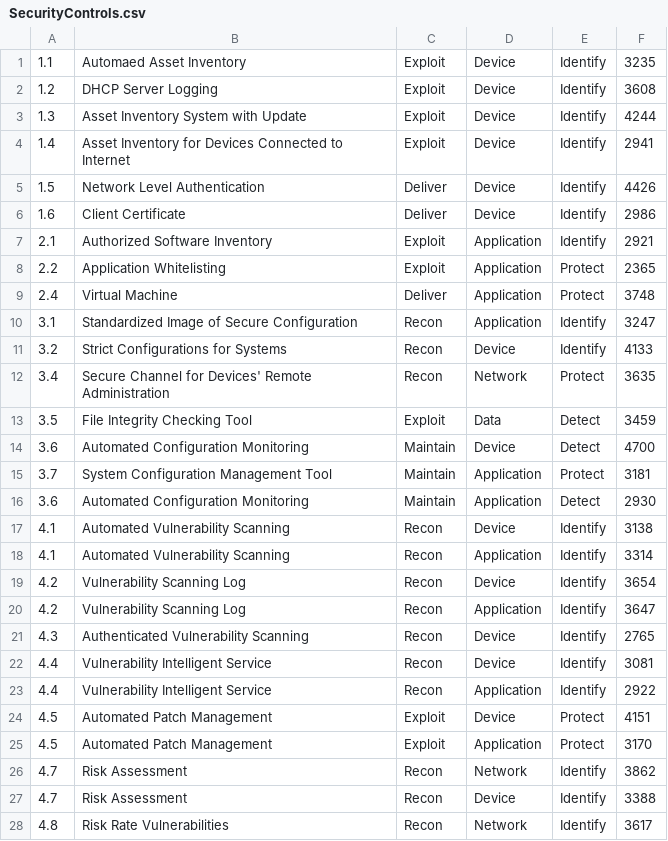
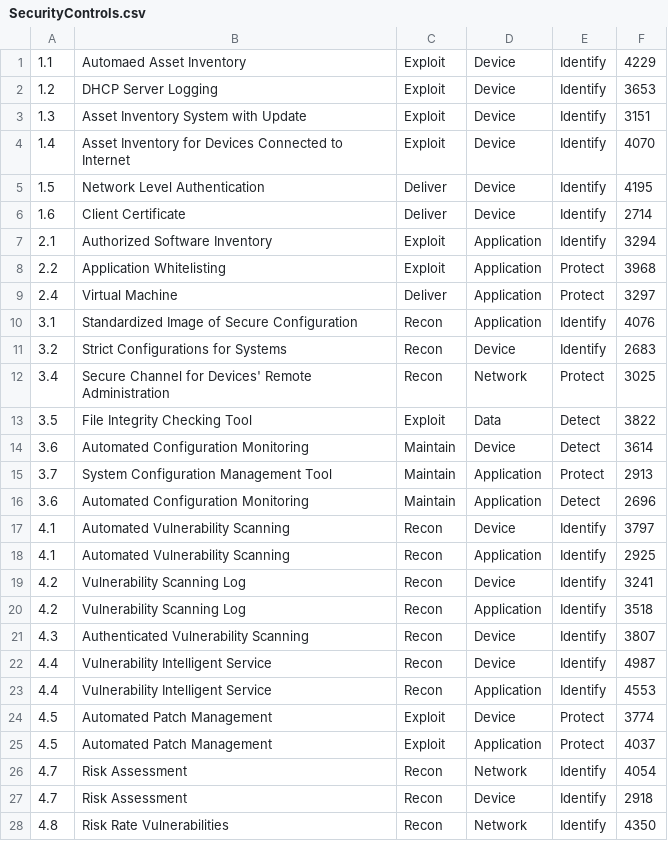
Before and after one commit to ashutosh1906/CyberARMEvaluation, a CSV file: ResourceFolder/SecurityControls.csv, drawn as a sheet; only a part is shown; the diff covers the shown part only.

```diff
--- a/ResourceFolder/SecurityControls.csv
+++ b/ResourceFolder/SecurityControls.csv
@@ -1,28 +1,28 @@
-1.1;Automaed Asset Inventory;Exploit;Device;Identify;3235
-1.2;DHCP Server Logging;Exploit;Device;Identify;3608
-1.3;Asset Inventory System with Update;Exploit;Device;Identify;4244
-1.4;Asset Inventory for Devices Connected to Internet;Exploit;Device;Identify;2941
-1.5;Network Level Authentication;Deliver;Device;Identify;4426
-1.6;Client Certificate;Deliver;Device;Identify;2986
-2.1;Authorized Software Inventory;Exploit;Application;Identify;2921
-2.2;Application Whitelisting;Exploit;Application;Protect;2365
-2.4;Virtual Machine;Deliver;Application;Protect;3748
-3.1;Standardized Image of Secure Configuration;Recon;Application;Identify;3247
-3.2;Strict Configurations for Systems;Recon;Device;Identify;4133
-3.4;Secure Channel for Devices' Remote Administration ;Recon;Network;Protect;3635
-3.5;File Integrity Checking Tool;Exploit;Data;Detect;3459
-3.6;Automated Configuration Monitoring;Maintain;Device;Detect;4700
-3.7;System Configuration Management Tool;Maintain;Application;Protect;3181
-3.6;Automated Configuration Monitoring;Maintain;Application;Detect;2930
-4.1;Automated Vulnerability Scanning ;Recon;Device;Identify;3138
-4.1;Automated Vulnerability Scanning ;Recon;Application;Identify;3314
-4.2;Vulnerability Scanning Log;Recon;Device;Identify;3654
-4.2;Vulnerability Scanning Log;Recon;Application;Identify;3647
-4.3;Authenticated Vulnerability Scanning;Recon;Device;Identify;2765
-4.4;Vulnerability Intelligent Service;Recon;Device;Identify;3081
-4.4;Vulnerability Intelligent Service;Recon;Application;Identify;2922
-4.5;Automated Patch Management;Exploit;Device;Protect;4151
-4.5;Automated Patch Management;Exploit;Application;Protect;3170
-4.7;Risk Assessment;Recon;Network;Identify;3862
-4.7;Risk Assessment;Recon;Device;Identify;3388
-4.8;Risk Rate Vulnerabilities;Recon;Network;Identify;3617
+1.1;Automaed Asset Inventory;Exploit;Device;Identify;4229
+1.2;DHCP Server Logging;Exploit;Device;Identify;3653
+1.3;Asset Inventory System with Update;Exploit;Device;Identify;3151
+1.4;Asset Inventory for Devices Connected to Internet;Exploit;Device;Identify;4070
+1.5;Network Level Authentication;Deliver;Device;Identify;4195
+1.6;Client Certificate;Deliver;Device;Identify;2714
+2.1;Authorized Software Inventory;Exploit;Application;Identify;3294
+2.2;Application Whitelisting;Exploit;Application;Protect;3968
+2.4;Virtual Machine;Deliver;Application;Protect;3297
+3.1;Standardized Image of Secure Configuration;Recon;Application;Identify;4076
+3.2;Strict Configurations for Systems;Recon;Device;Identify;2683
+3.4;Secure Channel for Devices' Remote Administration ;Recon;Network;Protect;3025
+3.5;File Integrity Checking Tool;Exploit;Data;Detect;3822
+3.6;Automated Configuration Monitoring;Maintain;Device;Detect;3614
+3.7;System Configuration Management Tool;Maintain;Application;Protect;2913
+3.6;Automated Configuration Monitoring;Maintain;Application;Detect;2696
+4.1;Automated Vulnerability Scanning ;Recon;Device;Identify;3797
+4.1;Automated Vulnerability Scanning ;Recon;Application;Identify;2925
+4.2;Vulnerability Scanning Log;Recon;Device;Identify;3241
+4.2;Vulnerability Scanning Log;Recon;Application;Identify;3518
+4.3;Authenticated Vulnerability Scanning;Recon;Device;Identify;3807
+4.4;Vulnerability Intelligent Service;Recon;Device;Identify;4987
+4.4;Vulnerability Intelligent Service;Recon;Application;Identify;4553
+4.5;Automated Patch Management;Exploit;Device;Protect;3774
+4.5;Automated Patch Management;Exploit;Application;Protect;4037
+4.7;Risk Assessment;Recon;Network;Identify;4054
+4.7;Risk Assessment;Recon;Device;Identify;2918
+4.8;Risk Rate Vulnerabilities;Recon;Network;Identify;4350
```
Also changed, not shown: 136 edited cells elsewhere in this file, 9 other files.
